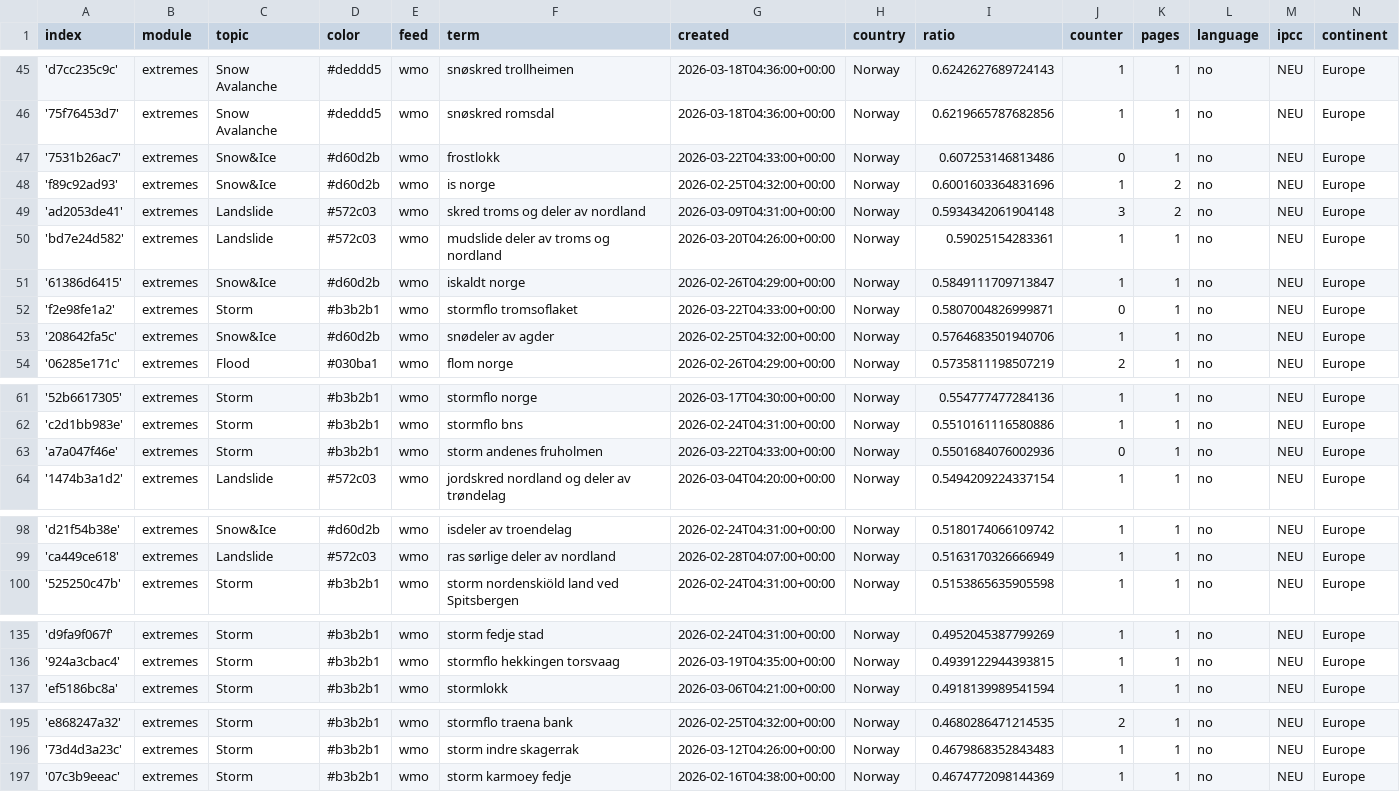
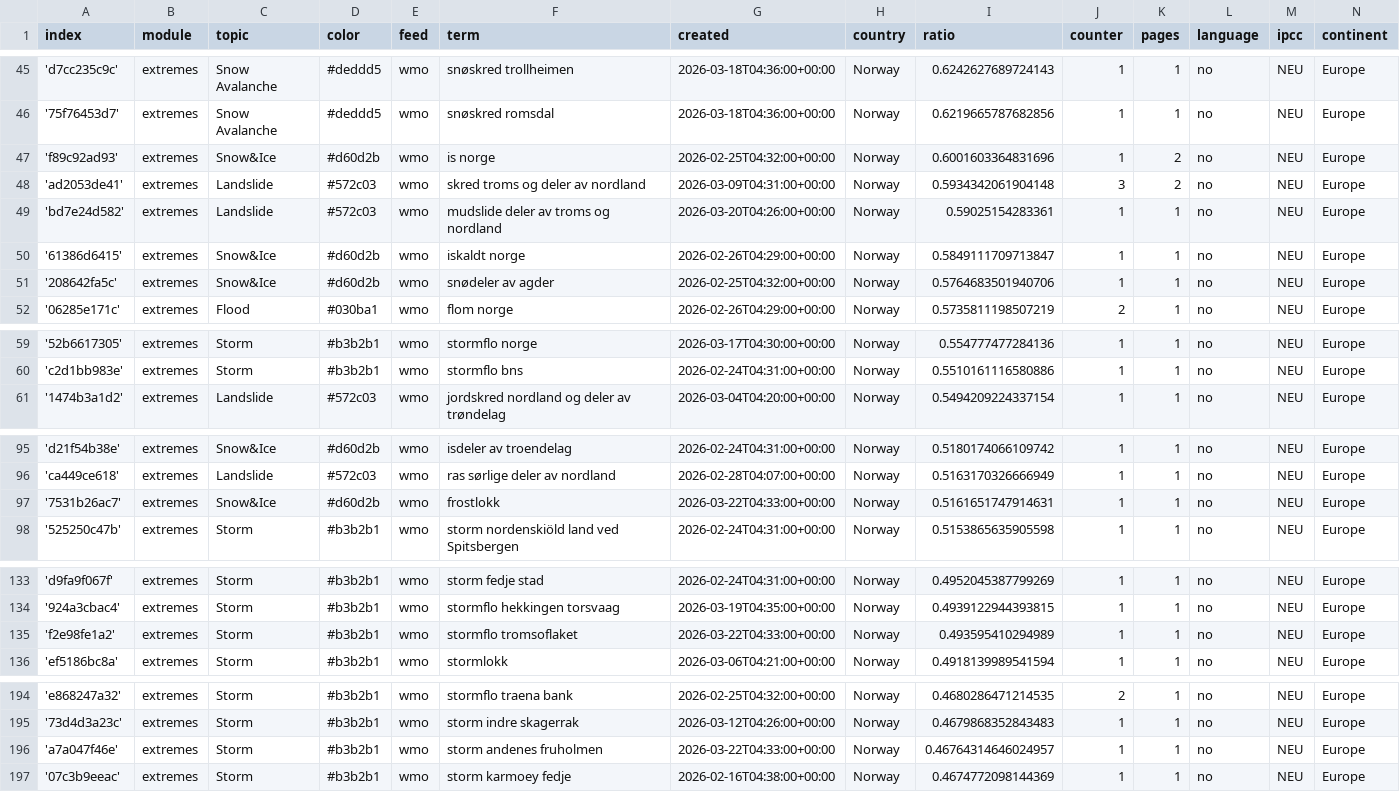
Before and after one commit to sonjanews/norwegianExtreme, a CSV file: terms.csv, drawn as a sheet; only a part is shown, gaps mark what is left out; removed rows and columns are numbered as before the commit, all else as after; the diff covers the shown part only; the diff names each change by its address in the sheet, - before the commit and + after, or states it on an @@ line.

Commit message:
Commit from GitHub Actions (harvest:0.0)

```diff
--- a/terms.csv
+++ b/terms.csv
-row 47: '7531b26ac7' | extremes | Snow&Ice | #d60d2b | wmo | frostlokk | 2026-03-22T04:33:00+00:00 | Norway | 0.607253146813486 | 0 | 1 | no | NEU | Europe
-row 52: 'f2e98fe1a2' | extremes | Storm | #b3b2b1 | wmo | stormflo tromsoflaket | 2026-03-22T04:33:00+00:00 | Norway | 0.5807004826999871 | 0 | 1 | no | NEU | Europe
-row 63: 'a7a047f46e' | extremes | Storm | #b3b2b1 | wmo | storm andenes fruholmen | 2026-03-22T04:33:00+00:00 | Norway | 0.5501684076002936 | 0 | 1 | no | NEU | Europe
+row 97: '7531b26ac7' | extremes | Snow&Ice | #d60d2b | wmo | frostlokk | 2026-03-22T04:33:00+00:00 | Norway | 0.5161651747914631 | 1 | 1 | no | NEU | Europe
+row 135: 'f2e98fe1a2' | extremes | Storm | #b3b2b1 | wmo | stormflo tromsoflaket | 2026-03-22T04:33:00+00:00 | Norway | 0.493595410294989 | 1 | 1 | no | NEU | Europe
+row 196: 'a7a047f46e' | extremes | Storm | #b3b2b1 | wmo | storm andenes fruholmen | 2026-03-22T04:33:00+00:00 | Norway | 0.46764314646024957 | 1 | 1 | no | NEU | Europe
```
Also changed, not shown: 3 added rows and 3 removed rows elsewhere in this file.
